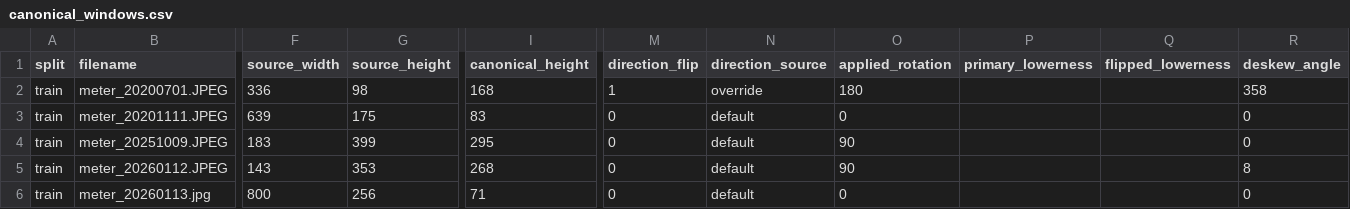
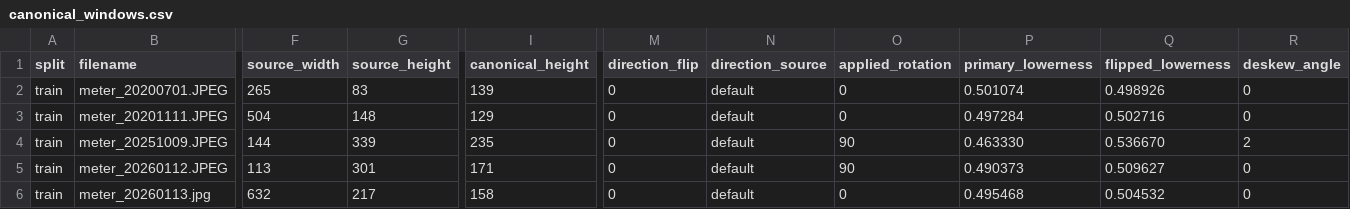
Before and after one commit to AndreaPi/Jarvis, a CSV file: backend/data/digit_dataset/manifests/canonical_windows.csv, drawn as a sheet; only a part is shown, gaps mark what is left out; the diff covers the shown part only; the diff names each change by its address in the sheet, - before the commit and + after, or states it on an @@ line.

```diff
--- a/backend/data/digit_dataset/manifests/canonical_windows.csv
+++ b/backend/data/digit_dataset/manifests/canonical_windows.csv
-F2 (source_width): 336
+F2 (source_width): 265
-G2 (source_height): 98
+G2 (source_height): 83
-I2 (canonical_height): 168
+I2 (canonical_height): 139
-M2 (direction_flip): 1
+M2 (direction_flip): 0
-N2 (direction_source): override
+N2 (direction_source): default
-O2 (applied_rotation): 180
+O2 (applied_rotation): 0
-P2 (primary_lowerness): (empty)
+P2 (primary_lowerness): 0.501074
-Q2 (flipped_lowerness): (empty)
+Q2 (flipped_lowerness): 0.498926
-R2 (deskew_angle): 358
+R2 (deskew_angle): 0
-F3 (source_width): 639
+F3 (source_width): 504
-G3 (source_height): 175
+G3 (source_height): 148
-I3 (canonical_height): 83
+I3 (canonical_height): 129
-P3 (primary_lowerness): (empty)
+P3 (primary_lowerness): 0.497284
-Q3 (flipped_lowerness): (empty)
+Q3 (flipped_lowerness): 0.502716
-F4 (source_width): 183
+F4 (source_width): 144
-G4 (source_height): 399
+G4 (source_height): 339
-I4 (canonical_height): 295
+I4 (canonical_height): 235
-P4 (primary_lowerness): (empty)
+P4 (primary_lowerness): 0.463330
-Q4 (flipped_lowerness): (empty)
+Q4 (flipped_lowerness): 0.536670
-R4 (deskew_angle): 0
+R4 (deskew_angle): 2
-F5 (source_width): 143
+F5 (source_width): 113
-G5 (source_height): 353
+G5 (source_height): 301
-I5 (canonical_height): 268
+I5 (canonical_height): 171
-P5 (primary_lowerness): (empty)
+P5 (primary_lowerness): 0.490373
-Q5 (flipped_lowerness): (empty)
+Q5 (flipped_lowerness): 0.509627
-R5 (deskew_angle): 8
+R5 (deskew_angle): 0
-F6 (source_width): 800
+F6 (source_width): 632
-G6 (source_height): 256
+G6 (source_height): 217
-I6 (canonical_height): 71
+I6 (canonical_height): 158
-P6 (primary_lowerness): (empty)
+P6 (primary_lowerness): 0.495468
-Q6 (flipped_lowerness): (empty)
+Q6 (flipped_lowerness): 0.504532
```
Also changed, not shown: 1 added row and 85 edited cells elsewhere in this file, backend/data/digit_dataset/manifests/section_labels.csv, backend/data/digit_dataset/manifests/sections.csv, 14 other files.
